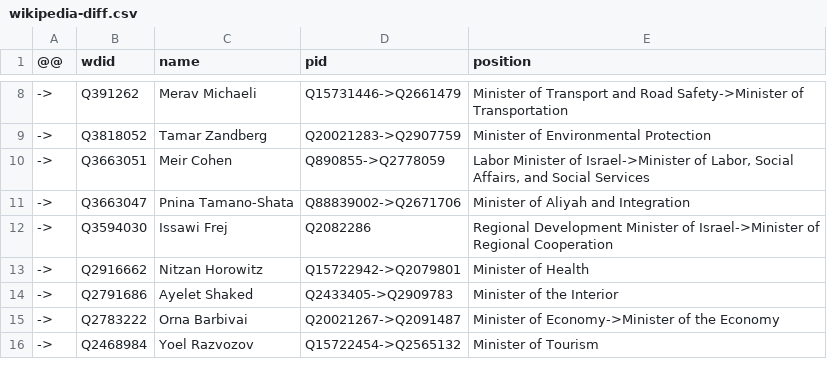
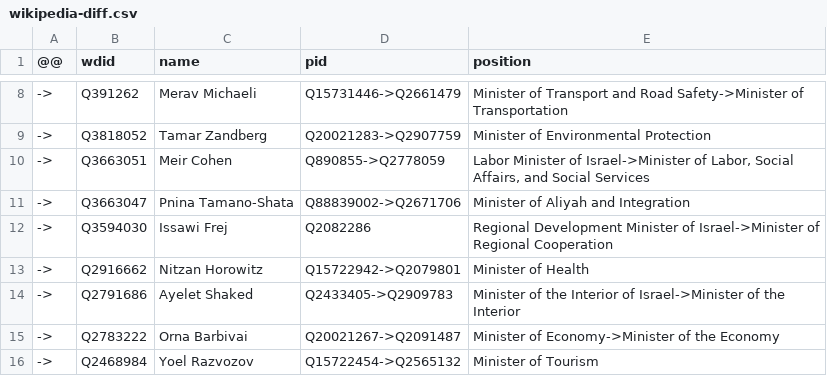
Before and after one commit to every-politician-scrapers/israel-ministers, a CSV file: data/wikipedia-diff.csv, drawn as a sheet; only a part is shown, gaps mark what is left out.

```diff
--- a/data/wikipedia-diff.csv
+++ b/data/wikipedia-diff.csv
@@ -13,3 +13,3 @@
 ->,Q2916662,Nitzan Horowitz,Q15722942->Q2079801,Minister of Health
-->,Q2791686,Ayelet Shaked,Q2433405->Q2909783,Minister of the Interior
+->,Q2791686,Ayelet Shaked,Q2433405->Q2909783,Minister of the Interior of Israel->Minister of the Interior
 ->,Q2783222,Orna Barbivai,Q20021267->Q2091487,Minister of Economy->Minister of the Economy
```
Also changed, not shown: data/diff.csv, data/wikidata-enwiki.csv, 1 other file.
